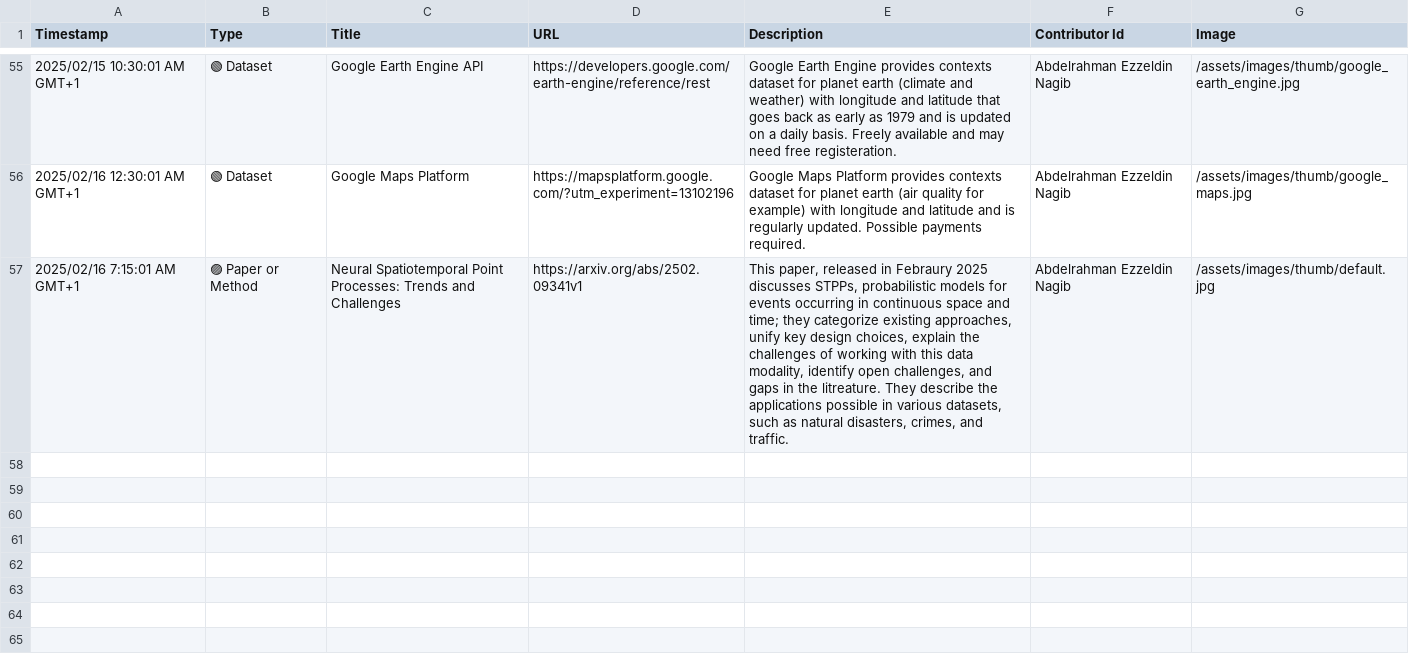
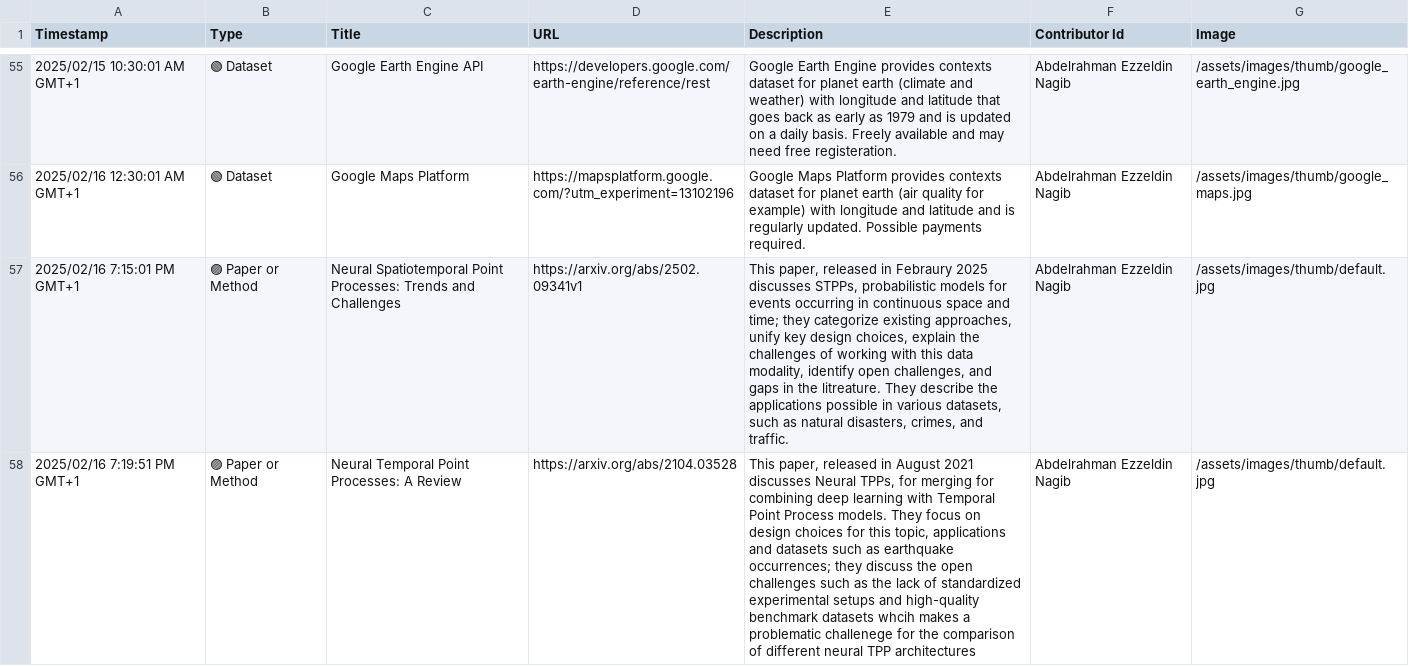
Before and after one commit to events2025/events2025.github.io, a CSV file: data/Add Item to "Events in Context" Knowledge Base.csv, drawn as a sheet; only a part is shown, gaps mark what is left out; the diff names each change by its address in the sheet, - before the commit and + after, or states it on an @@ line.

Commit message:
Update Add Item to "Events in Context" Knowledge Base.csv

```diff
--- a/data/Add Item to "Events in Context" Knowledge Base.csv
+++ b/data/Add Item to "Events in Context" Knowledge Base.csv
-A57 (Timestamp): 2025/02/16 7:15:01 AM GMT+1
+A57 (Timestamp): 2025/02/16 7:15:01 PM GMT+1
+row 58: 2025/02/16 7:19:51 PM GMT+1 | 🟣 Paper or Method | Neural Temporal Point Processes: A Review | https://arxiv.org/abs/2104.03528 | This paper, released in August 2021 discusses Neural TPPs, for merging for combining deep learning with Temporal Point Process models. They focus on design choices for this topic, applications and datasets such as earthquake occurrences; they discuss the open challenges such as the lack of standardized experimental setups and high-quality benchmark datasets whcih makes a problematic challenege for the comparison of different neural TPP architectures | Abdelrahman Ezzeldin Nagib | /assets/images/thumb/default.jpg
```
